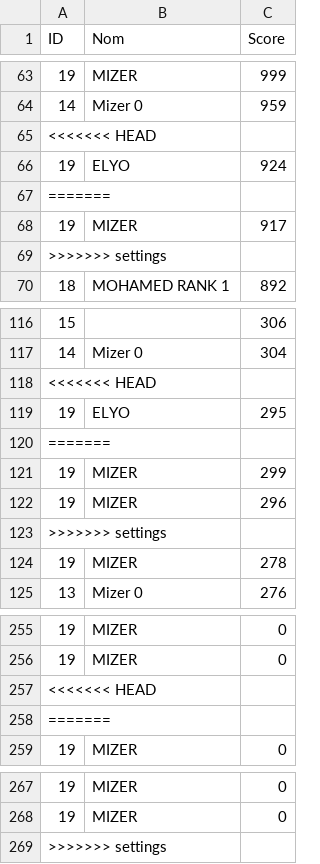
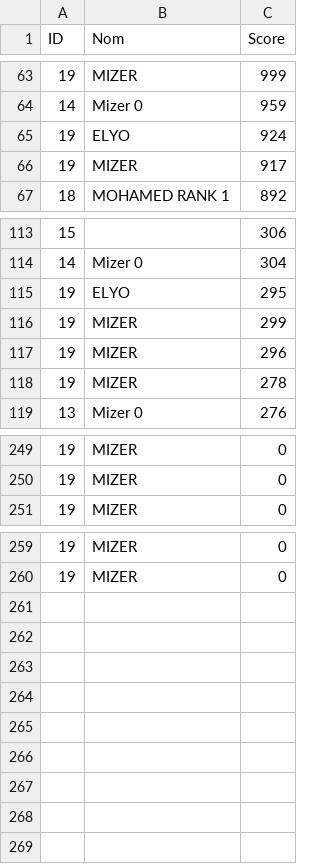
Before and after one commit to karimizerx/doodlejump, a CSV file: out/leaderboard/classement.csv, drawn as a sheet; only a part is shown, gaps mark what is left out.

Commit message:
Ajout d'un menu Setting | Inertie & skin modifiable (avec sauvegarde)

```diff
--- a/out/leaderboard/classement.csv
+++ b/out/leaderboard/classement.csv
@@ -64,7 +64,4 @@ ID,Nom,Score
 14,Mizer 0,959
-<<<<<<< HEAD
 19,ELYO,924
-=======
 19,MIZER,917
->>>>>>> settings
 18,MOHAMED RANK 1,892
@@ -117,8 +114,5 @@ ID,Nom,Score
 14,Mizer 0,304
-<<<<<<< HEAD
 19,ELYO,295
-=======
 19,MIZER,299
 19,MIZER,296
->>>>>>> settings
 19,MIZER,278
@@ -256,4 +250,2 @@ ID,Nom,Score
 19,MIZER,0
-<<<<<<< HEAD
-=======
 19,MIZER,0
@@ -268,2 +260 @@ ID,Nom,Score
 19,MIZER,0
->>>>>>> settings
```
Also changed, not shown: 1 other file.
